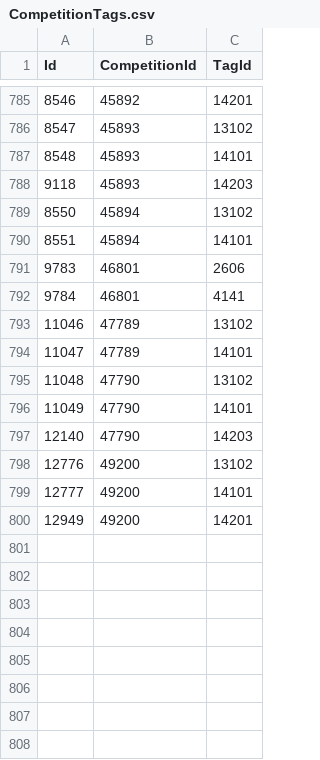
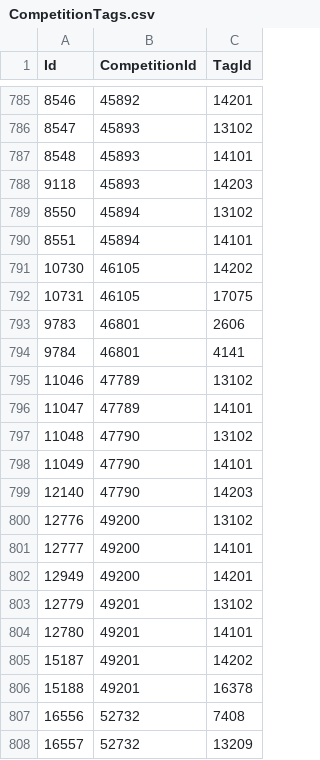
Before and after one commit to PolinaZi/kaglytics_2023, a CSV file: api/data/CompetitionTags.csv, drawn as a sheet; only a part is shown, gaps mark what is left out; the diff names each change by its address in the sheet, - before the commit and + after, or states it on an @@ line.

```diff
--- a/api/data/CompetitionTags.csv
+++ b/api/data/CompetitionTags.csv
+row 791: 10730 | 46105 | 14202
+row 792: 10731 | 46105 | 17075
+row 803: 12779 | 49201 | 13102
+row 804: 12780 | 49201 | 14101
+row 805: 15187 | 49201 | 14202
+row 806: 15188 | 49201 | 16378
+row 807: 16556 | 52732 | 7408
+row 808: 16557 | 52732 | 13209
```
Also changed, not shown: 3 other files.
